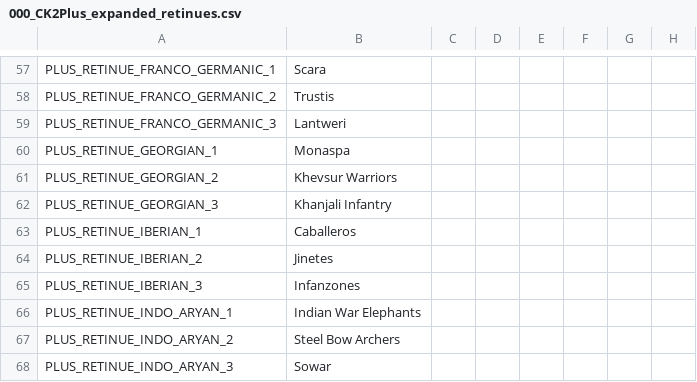
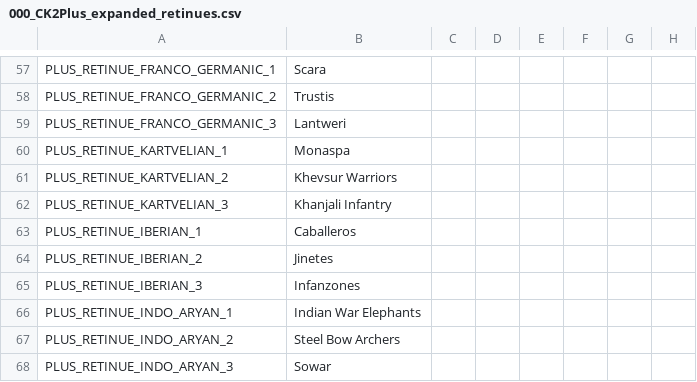
Before and after one commit to ck2plus/CK2Plus_Rewrite, a CSV file: CK2Plus/localisation/000_CK2Plus_expanded_retinues.csv, drawn as a sheet; only a part is shown, gaps mark what is left out; the diff names each change by its address in the sheet, - before the commit and + after, or states it on an @@ line.

```diff
--- a/CK2Plus/localisation/000_CK2Plus_expanded_retinues.csv
+++ b/CK2Plus/localisation/000_CK2Plus_expanded_retinues.csv
-A60: PLUS_RETINUE_GEORGIAN_1
+A60: PLUS_RETINUE_KARTVELIAN_1
-A61: PLUS_RETINUE_GEORGIAN_2
+A61: PLUS_RETINUE_KARTVELIAN_2
-A62: PLUS_RETINUE_GEORGIAN_3
+A62: PLUS_RETINUE_KARTVELIAN_3
```
Also changed, not shown: CK2Plus/localisation/000_CK2Plus_custom_modifiers.csv, CK2Plus/localisation/000_CK2Plus_custom_tooltips.csv, 28 other files.
